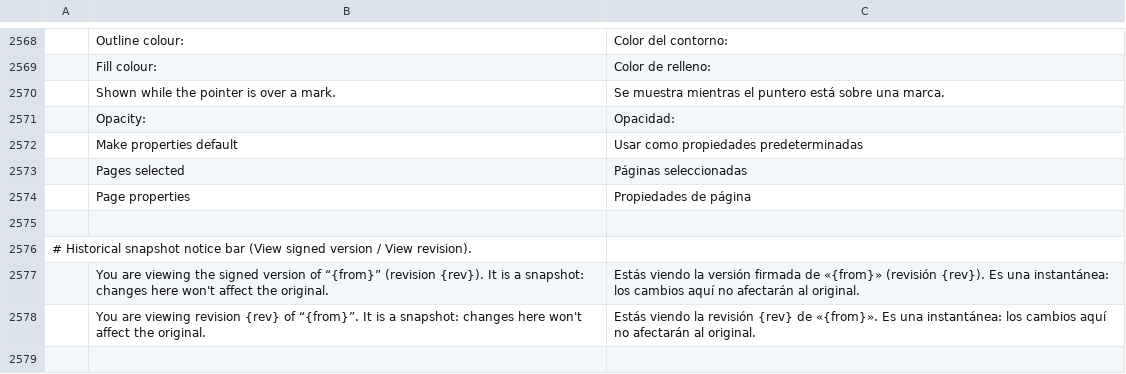
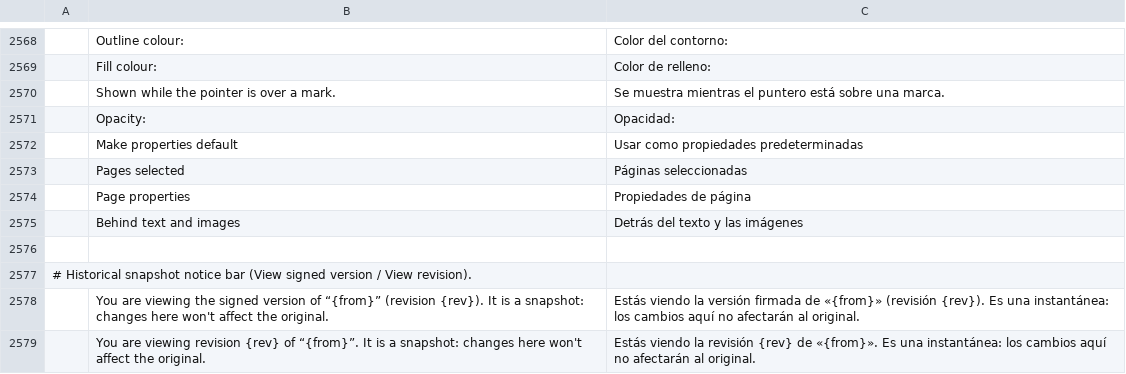
Before and after one commit to OddTony/clone.pdfcraft, a TSV file: crates/ui-egui/src/i18n/es.tsv, drawn as a sheet; only a part is shown, gaps mark what is left out; the diff names each change by its address in the sheet, - before the commit and + after, or states it on an @@ line.

```diff
--- a/crates/ui-egui/src/i18n/es.tsv
+++ b/crates/ui-egui/src/i18n/es.tsv
+row 2575:  | Behind text and images | Detrás del texto y las imágenes
```
Also changed, not shown: crates/ui-egui/src/i18n/bg.tsv, crates/ui-egui/src/i18n/kk.tsv, 31 other files.
